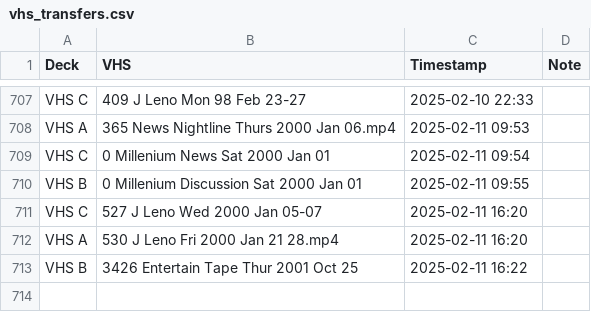
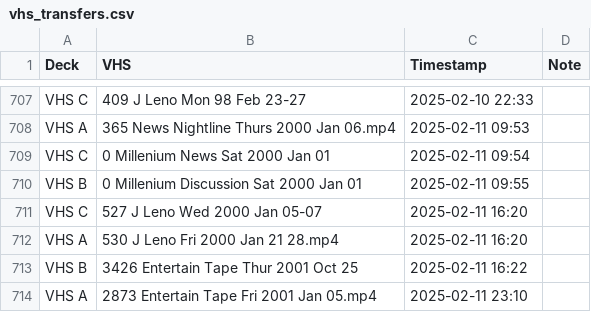
Before and after one commit to OATAP/tape-tracker, a CSV file: vhs_transfers.csv, drawn as a sheet; only a part is shown, gaps mark what is left out; the diff names each change by its address in the sheet, - before the commit and + after, or states it on an @@ line.

Commit message:
Auto-update: 2/11/2025 11:11 PM

```diff
--- a/vhs_transfers.csv
+++ b/vhs_transfers.csv
+row 714: VHS A | 2873 Entertain Tape Fri 2001 Jan 05.mp4 | 2025-02-11 23:10
```
